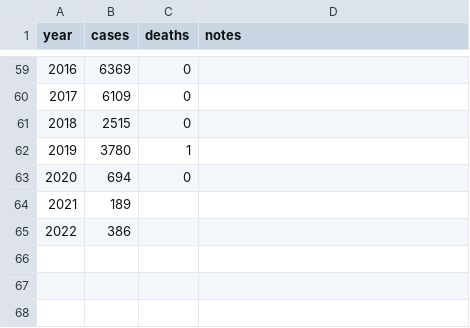
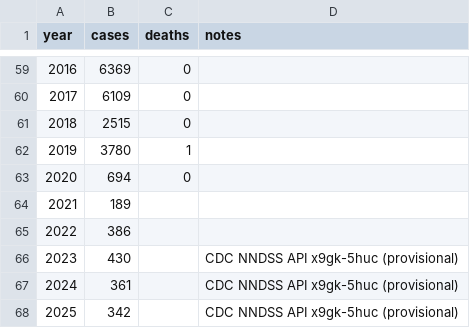
Before and after one commit to markbabbe/us-disease-trends-analysis, a CSV file: data/mumps.csv, drawn as a sheet; only a part is shown, gaps mark what is left out; the diff names each change by its address in the sheet, - before the commit and + after, or states it on an @@ line.

```diff
--- a/data/mumps.csv
+++ b/data/mumps.csv
+row 66: 2023 | 430 |  | CDC NNDSS API x9gk-5huc (provisional)
+row 67: 2024 | 361 |  | CDC NNDSS API x9gk-5huc (provisional)
+row 68: 2025 | 342 |  | CDC NNDSS API x9gk-5huc (provisional)
```
Also changed, not shown: data/hepb.csv, data/hib.csv, 3 other files.
